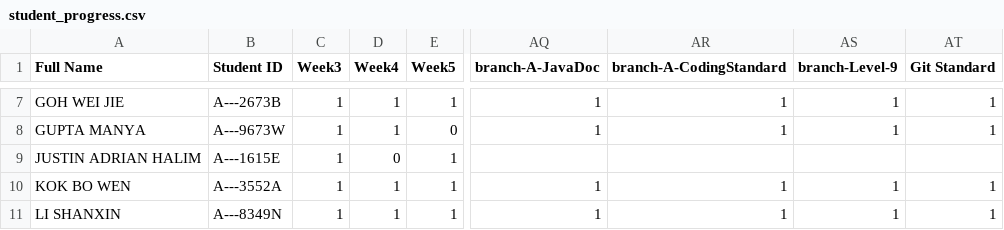
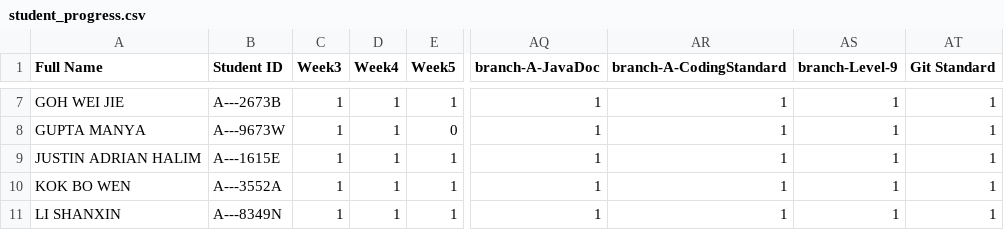
Before and after one commit to Pranavan135/ip-progress-dashboard, a CSV file: data/student_progress.csv, drawn as a sheet; only a part is shown, gaps mark what is left out; the diff names each change by its address in the sheet, - before the commit and + after, or states it on an @@ line.

Commit message:
Update week6 W III

```diff
--- a/data/student_progress.csv
+++ b/data/student_progress.csv
-D9 (Week4): 0
+D9 (Week4): 1
-AQ9 (branch-A-JavaDoc): (empty)
+AQ9 (branch-A-JavaDoc): 1
-AR9 (branch-A-CodingStandard): (empty)
+AR9 (branch-A-CodingStandard): 1
-AS9 (branch-Level-9): (empty)
+AS9 (branch-Level-9): 1
-AT9 (Git Standard): (empty)
+AT9 (Git Standard): 1
```
Also changed, not shown: 2 other files.
